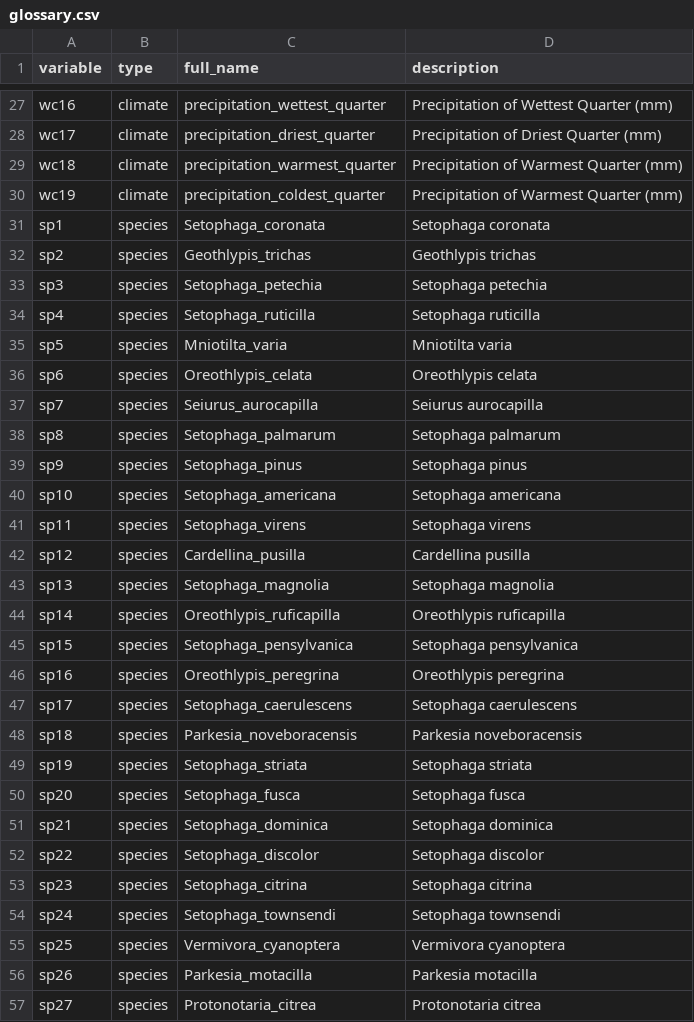
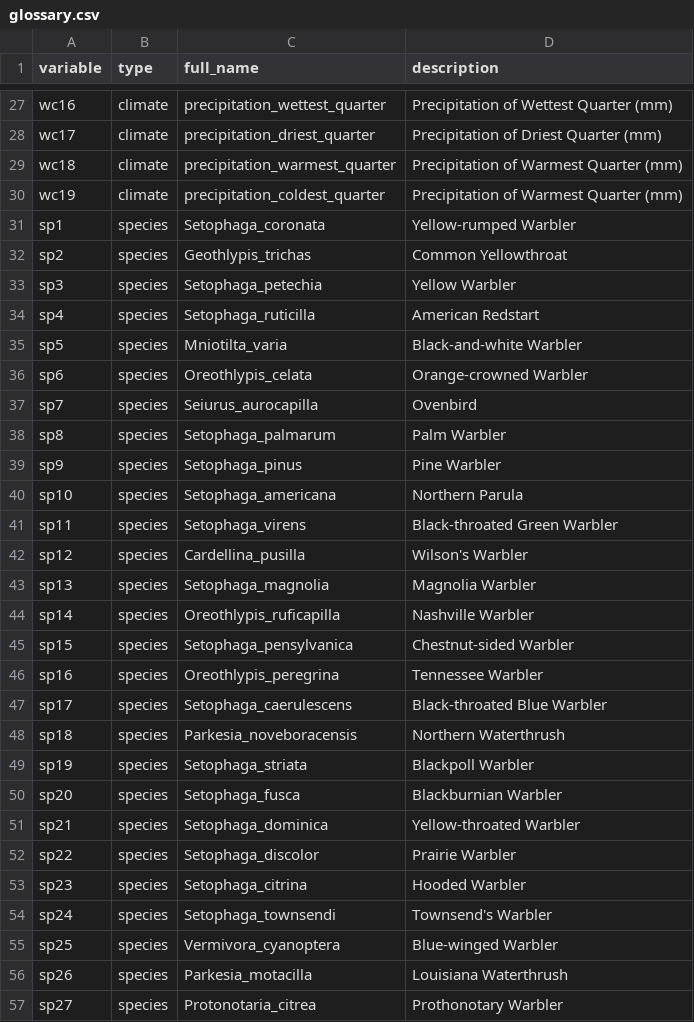
Before and after one commit to gabrieldansereau/betadiversity-hotspots, a CSV file: data/proc/glossary.csv, drawn as a sheet; only a part is shown, gaps mark what is left out; the diff covers the shown part only.

Commit message:
:sparkles: export common names to glossary

```diff
--- a/data/proc/glossary.csv
+++ b/data/proc/glossary.csv
@@ -30,28 +30,28 @@ wc18,climate,precipitation_warmest_quarter,Precipitation of Warmest Quarter (mm)
 wc19,climate,precipitation_coldest_quarter,Precipitation of Warmest Quarter (mm)
-sp1,species,Setophaga_coronata,Setophaga coronata
-sp2,species,Geothlypis_trichas,Geothlypis trichas
-sp3,species,Setophaga_petechia,Setophaga petechia
-sp4,species,Setophaga_ruticilla,Setophaga ruticilla
-sp5,species,Mniotilta_varia,Mniotilta varia
-sp6,species,Oreothlypis_celata,Oreothlypis celata
-sp7,species,Seiurus_aurocapilla,Seiurus aurocapilla
-sp8,species,Setophaga_palmarum,Setophaga palmarum
-sp9,species,Setophaga_pinus,Setophaga pinus
-sp10,species,Setophaga_americana,Setophaga americana
-sp11,species,Setophaga_virens,Setophaga virens
-sp12,species,Cardellina_pusilla,Cardellina pusilla
-sp13,species,Setophaga_magnolia,Setophaga magnolia
-sp14,species,Oreothlypis_ruficapilla,Oreothlypis ruficapilla
-sp15,species,Setophaga_pensylvanica,Setophaga pensylvanica
-sp16,species,Oreothlypis_peregrina,Oreothlypis peregrina
-sp17,species,Setophaga_caerulescens,Setophaga caerulescens
-sp18,species,Parkesia_noveboracensis,Parkesia noveboracensis
-sp19,species,Setophaga_striata,Setophaga striata
-sp20,species,Setophaga_fusca,Setophaga fusca
-sp21,species,Setophaga_dominica,Setophaga dominica
-sp22,species,Setophaga_discolor,Setophaga discolor
-sp23,species,Setophaga_citrina,Setophaga citrina
-sp24,species,Setophaga_townsendi,Setophaga townsendi
-sp25,species,Vermivora_cyanoptera,Vermivora cyanoptera
-sp26,species,Parkesia_motacilla,Parkesia motacilla
-sp27,species,Protonotaria_citrea,Protonotaria citrea
+sp1,species,Setophaga_coronata,Yellow-rumped Warbler
+sp2,species,Geothlypis_trichas,Common Yellowthroat
+sp3,species,Setophaga_petechia,Yellow Warbler
+sp4,species,Setophaga_ruticilla,American Redstart
+sp5,species,Mniotilta_varia,Black-and-white Warbler
+sp6,species,Oreothlypis_celata,Orange-crowned Warbler
+sp7,species,Seiurus_aurocapilla,Ovenbird
+sp8,species,Setophaga_palmarum,Palm Warbler
+sp9,species,Setophaga_pinus,Pine Warbler
+sp10,species,Setophaga_americana,Northern Parula
+sp11,species,Setophaga_virens,Black-throated Green Warbler
+sp12,species,Cardellina_pusilla,Wilson's Warbler
+sp13,species,Setophaga_magnolia,Magnolia Warbler
+sp14,species,Oreothlypis_ruficapilla,Nashville Warbler
+sp15,species,Setophaga_pensylvanica,Chestnut-sided Warbler
+sp16,species,Oreothlypis_peregrina,Tennessee Warbler
+sp17,species,Setophaga_caerulescens,Black-throated Blue Warbler
+sp18,species,Parkesia_noveboracensis,Northern Waterthrush
+sp19,species,Setophaga_striata,Blackpoll Warbler
+sp20,species,Setophaga_fusca,Blackburnian Warbler
+sp21,species,Setophaga_dominica,Yellow-throated Warbler
+sp22,species,Setophaga_discolor,Prairie Warbler
+sp23,species,Setophaga_citrina,Hooded Warbler
+sp24,species,Setophaga_townsendi,Townsend's Warbler
+sp25,species,Vermivora_cyanoptera,Blue-winged Warbler
+sp26,species,Parkesia_motacilla,Louisiana Waterthrush
+sp27,species,Protonotaria_citrea,Prothonotary Warbler
```
Also changed, not shown: 36 edited cells elsewhere in this file, 1 other file.
